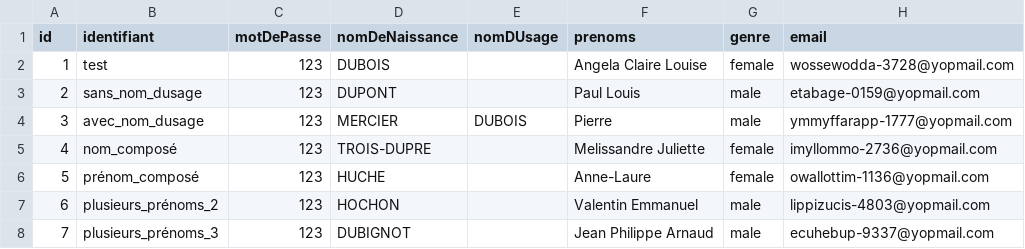
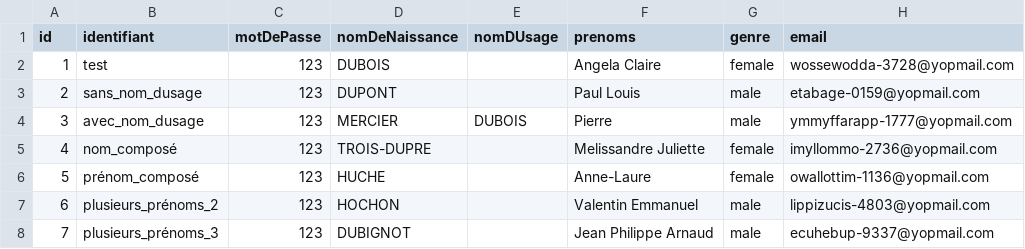
Before and after one commit to france-connect/identity-provider-example, a CSV file: database.csv, drawn as a sheet; only a part is shown; the diff names each change by its address in the sheet, - before the commit and + after, or states it on an @@ line.

Commit message:
Update database.csv

```diff
--- a/database.csv
+++ b/database.csv
-F2 (prenoms): Angela Claire Louise
+F2 (prenoms): Angela Claire
```
